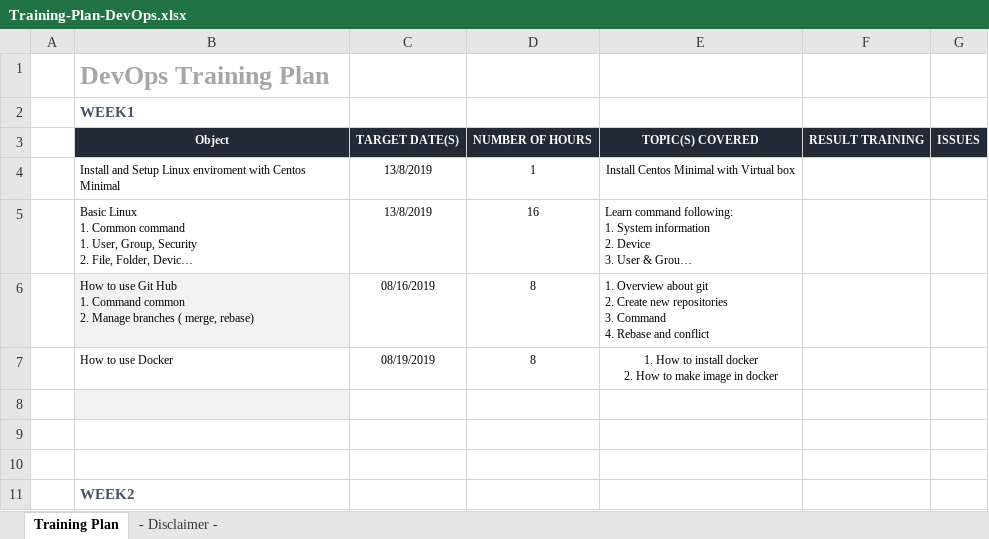
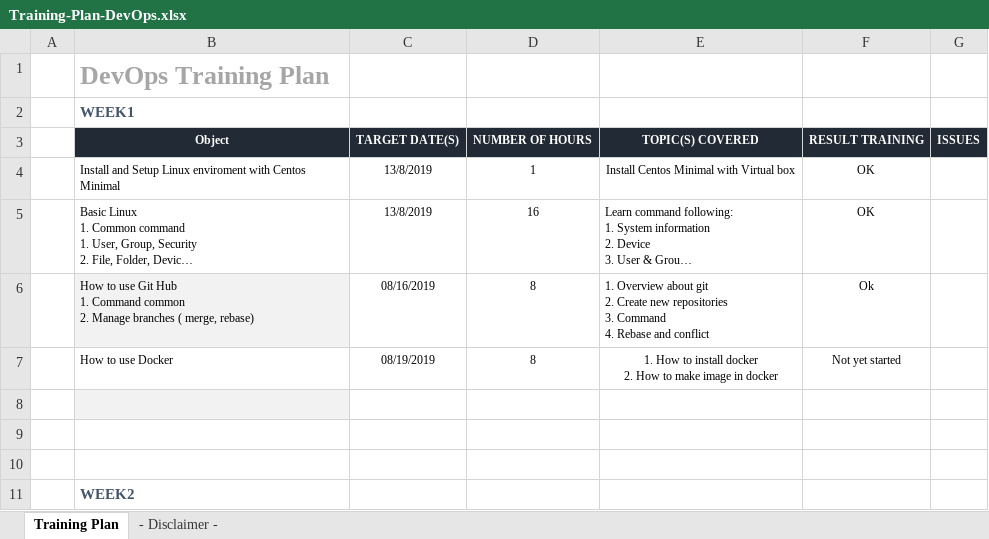
Before and after one commit to tungtt22/devops-from-zero, an Excel workbook: Training-Plan-DevOps.xlsx, sheet Training Plan, drawn as a sheet; only a part is shown; long unchanged cells end in …; values as stored, in another font and other column widths than the file's, no borders; the diff names each change by its address in the sheet, - before the commit and + after, or states it on an @@ line.

```diff
--- a/Training-Plan-DevOps.xlsx (sheet Training Plan)
+++ b/Training-Plan-DevOps.xlsx (sheet Training Plan)
-F4:F5: (empty)
+F4:F5: OK
-F6: (empty)
+F6: Ok
-F7: (empty)
+F7: Not yet started
```
Also changed, not shown: 4 other files.
